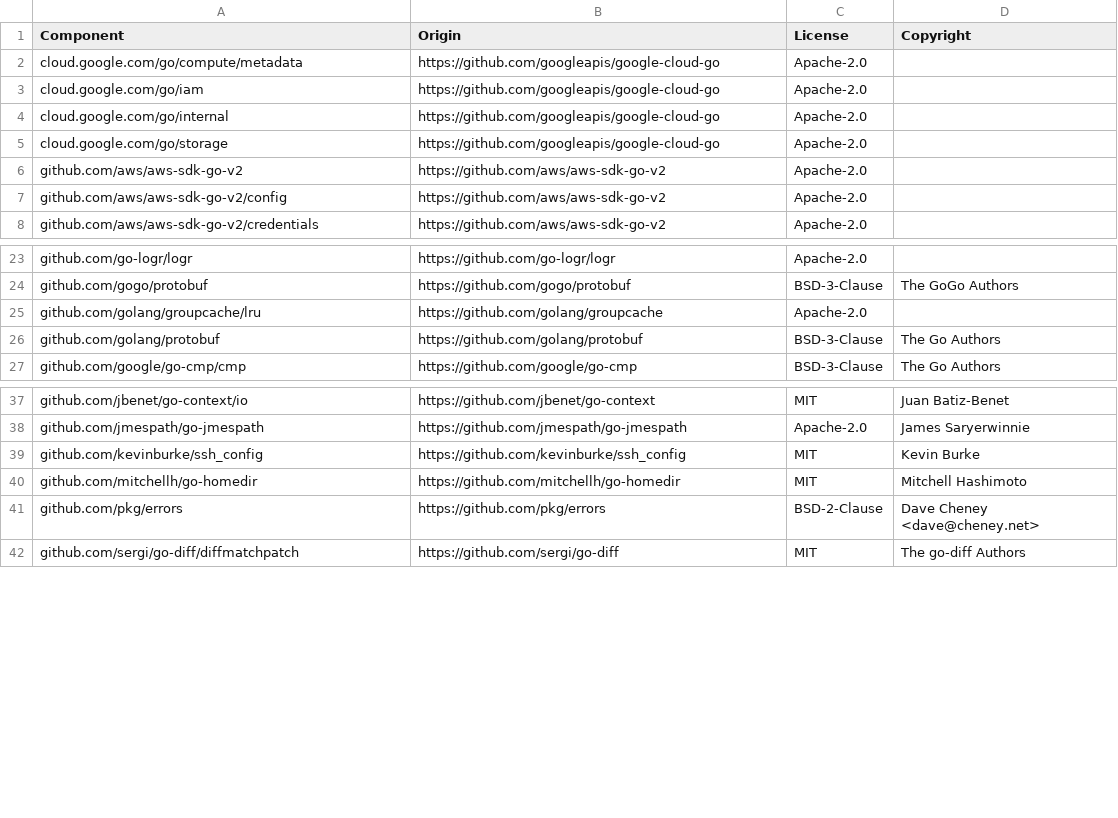
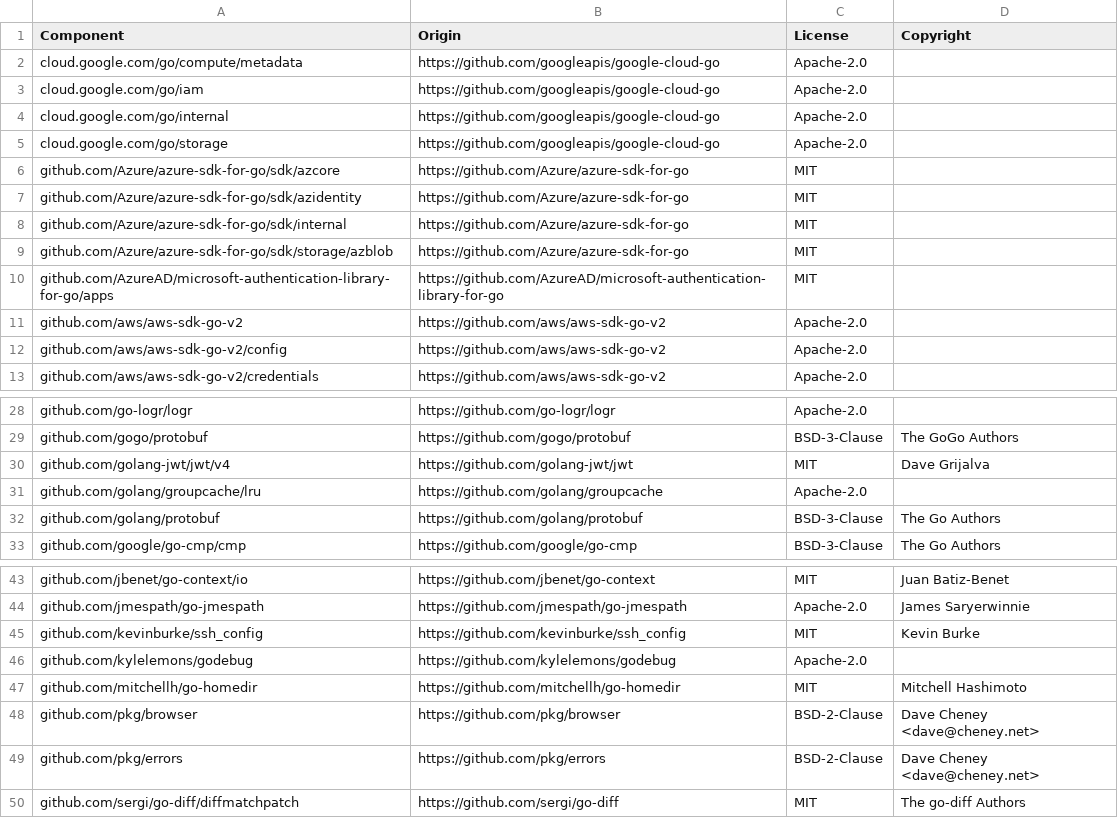
Before and after one commit to DataDog/temporal-large-payload-codec, a CSV file: LICENSE-3rdparty.csv, drawn as a sheet; only a part is shown, gaps mark what is left out; the diff names each change by its address in the sheet, - before the commit and + after, or states it on an @@ line.

Commit message:
feat: Adds tests for Azure driver
- Fixes bug in GetPayload impl

fixes #58

```diff
--- a/LICENSE-3rdparty.csv
+++ b/LICENSE-3rdparty.csv
+row 6: github.com/Azure/azure-sdk-for-go/sdk/azcore | https://github.com/Azure/azure-sdk-for-go | MIT
+row 7: github.com/Azure/azure-sdk-for-go/sdk/azidentity | https://github.com/Azure/azure-sdk-for-go | MIT
+row 8: github.com/Azure/azure-sdk-for-go/sdk/internal | https://github.com/Azure/azure-sdk-for-go | MIT
+row 9: github.com/Azure/azure-sdk-for-go/sdk/storage/azblob | https://github.com/Azure/azure-sdk-for-go | MIT
+row 10: github.com/AzureAD/microsoft-authentication-library-for-go/apps | https://github.com/AzureAD/microsoft-authentication-library-for-go | MIT
+row 30: github.com/golang-jwt/jwt/v4 | https://github.com/golang-jwt/jwt | MIT | Dave Grijalva
+row 46: github.com/kylelemons/godebug | https://github.com/kylelemons/godebug | Apache-2.0
+row 48: github.com/pkg/browser | https://github.com/pkg/browser | BSD-2-Clause | Dave Cheney <dave@cheney.net>
```
Also changed, not shown: 2 other files.
